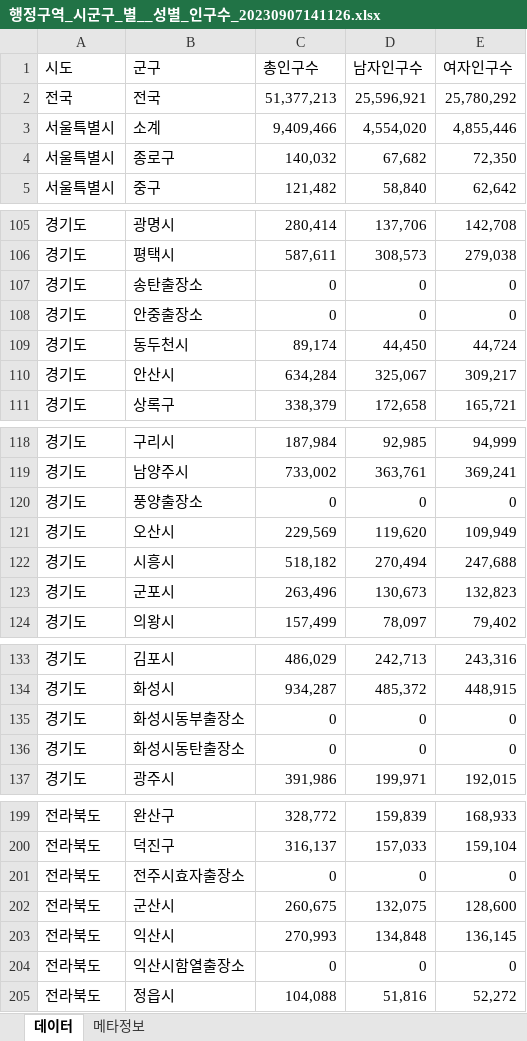
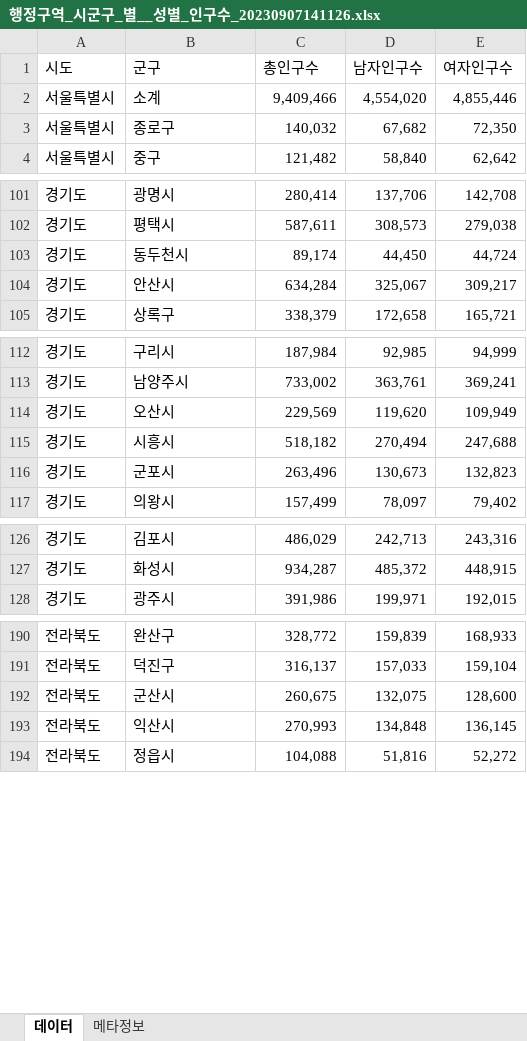
Before and after one commit to DoYeon999/Bigdata_230905, an Excel workbook: bigdata/data/행정구역_시군구_별__성별_인구수_20230907141126.xlsx, sheet 데이터, drawn as a sheet; only a part is shown, gaps mark what is left out; values as stored, in another font and other column widths than the file's, no cell formats; the diff covers the shown part only; the diff names each change by its address in the sheet, - before the commit and + after, or states it on an @@ line.

```diff
--- a/bigdata/data/행정구역_시군구_별__성별_인구수_20230907141126.xlsx (sheet 데이터)
+++ b/bigdata/data/행정구역_시군구_별__성별_인구수_20230907141126.xlsx (sheet 데이터)
-row 2: 전국 | 전국 | 51,377,213 | 25,596,921 | 25,780,292
-row 107: 경기도 | 송탄출장소 | 0 | 0 | 0
-row 108: 경기도 | 안중출장소 | 0 | 0 | 0
-row 120: 경기도 | 풍양출장소 | 0 | 0 | 0
-row 135: 경기도 | 화성시동부출장소 | 0 | 0 | 0
-row 136: 경기도 | 화성시동탄출장소 | 0 | 0 | 0
-row 201: 전라북도 | 전주시효자출장소 | 0 | 0 | 0
-row 204: 전라북도 | 익산시함열출장소 | 0 | 0 | 0
```
Also changed, not shown: 7 removed rows and 6 edited cells elsewhere in this sheet, cell formats, 3 other files.
